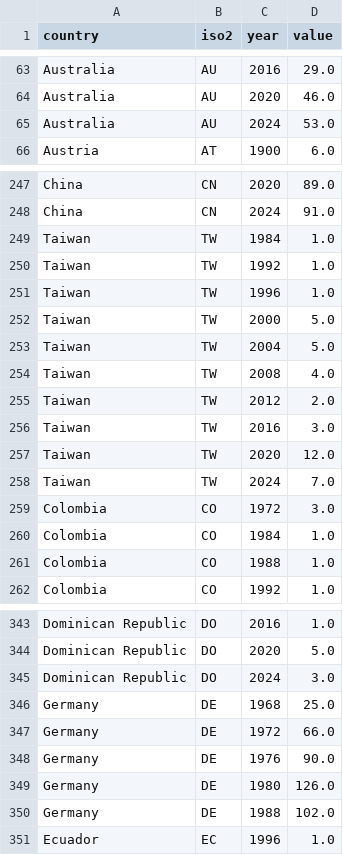
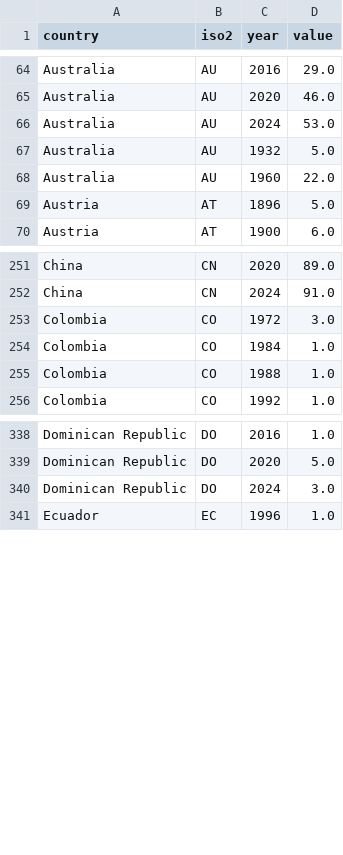
Before and after one commit to ckvfox/realitycheck, a CSV file: data/olympic_medals_summer.csv, drawn as a sheet; only a part is shown, gaps mark what is left out; the diff covers the shown part only.

```diff
--- a/data/olympic_medals_summer.csv
+++ b/data/olympic_medals_summer.csv
@@ -65,2 +66,5 @@ Australia,AU,2020,46.0
 Australia,AU,2024,53.0
+Australia,AU,1932,5.0
+Australia,AU,1960,22.0
+Austria,AT,1896,5.0
 Austria,AT,1900,6.0
@@ -248,12 +252,2 @@ China,CN,2020,89.0
 China,CN,2024,91.0
-Taiwan,TW,1984,1.0
-Taiwan,TW,1992,1.0
-Taiwan,TW,1996,1.0
-Taiwan,TW,2000,5.0
-Taiwan,TW,2004,5.0
-Taiwan,TW,2008,4.0
-Taiwan,TW,2012,2.0
-Taiwan,TW,2016,3.0
-Taiwan,TW,2020,12.0
-Taiwan,TW,2024,7.0
 Colombia,CO,1972,3.0
@@ -345,7 +340,2 @@ Dominican Republic,DO,2020,5.0
 Dominican Republic,DO,2024,3.0
-Germany,DE,1968,25.0
-Germany,DE,1972,66.0
-Germany,DE,1976,90.0
-Germany,DE,1980,126.0
-Germany,DE,1988,102.0
 Ecuador,EC,1996,1.0
```
Also changed, not shown: 13 added rows and 6 removed rows elsewhere in this file, data/olympic_medals_winter.csv, scripts/source_csv/olympic_medals_winter.csv, 22 other files.
